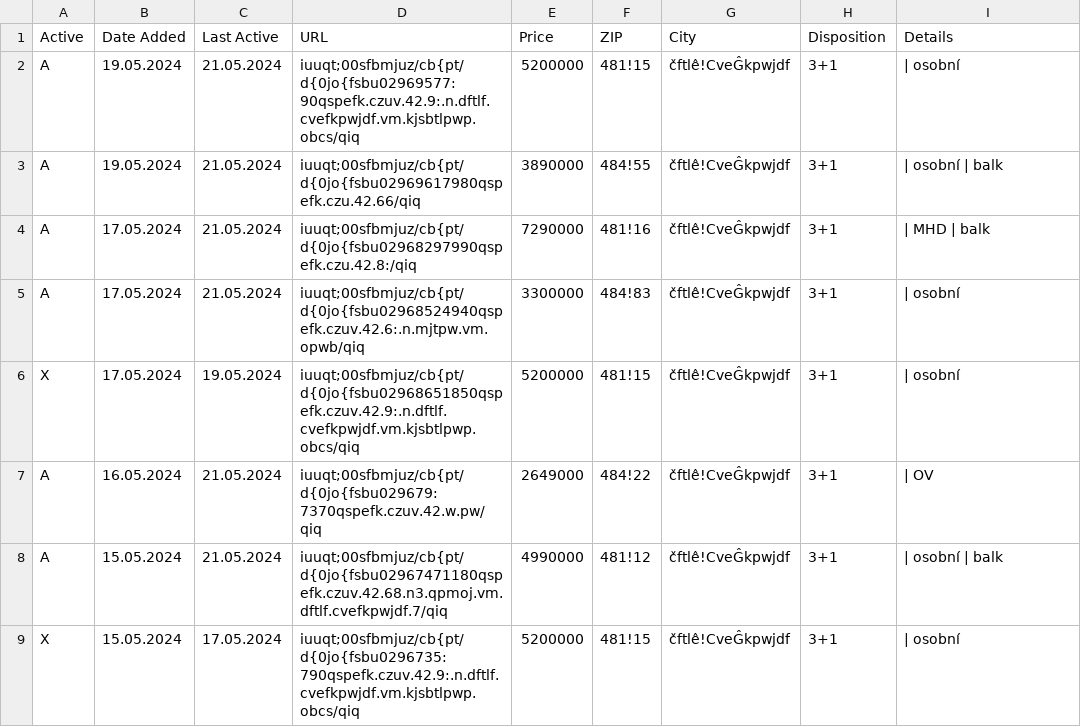
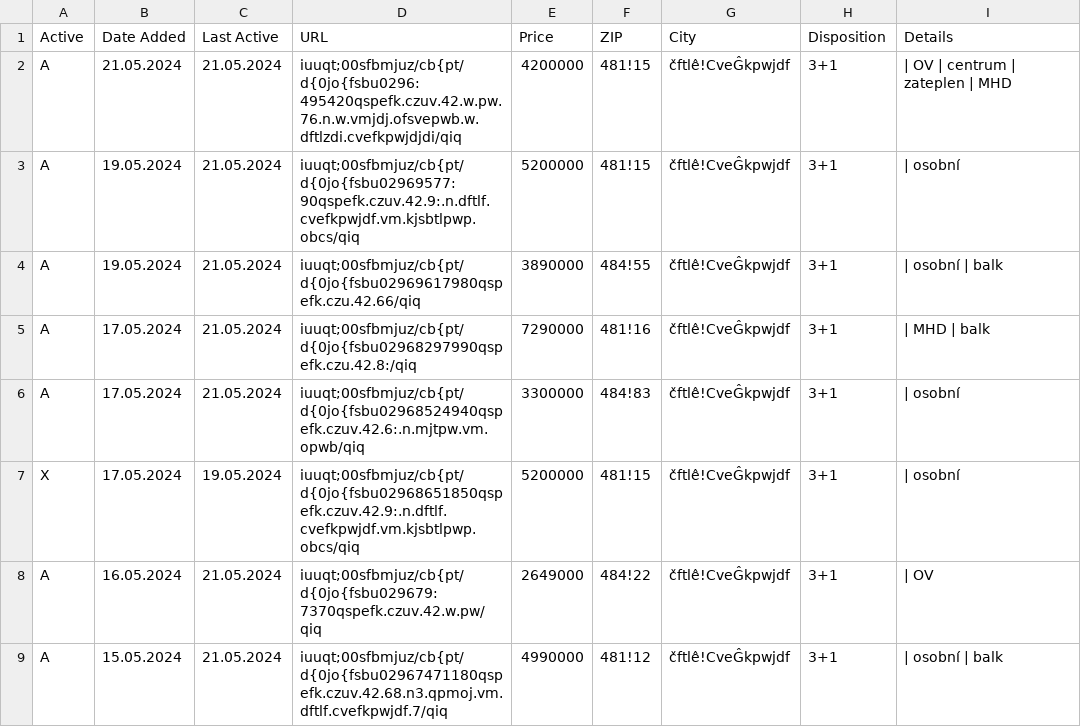
Before and after one commit to zahapat/real-watchdog, a CSV file: database/prodej_3+1.csv, drawn as a sheet; only a part is shown; the shorter side is filled out with more unchanged rows; the diff names each change by its address in the sheet, - before the commit and + after, or states it on an @@ line.

Commit message:
[refactor]: Update database via automated action

```diff
--- a/database/prodej_3+1.csv
+++ b/database/prodej_3+1.csv
+row 2: A | 21.05.2024 | 21.05.2024 | iuuqt;00sfbmjuz/cb{pt/d{0jo{fsbu0296:495420qspefk.czuv.42.w.pw.76.n.w.vmjdj.ofsvepwb.w.dftlzdi.cvefkpwjdjdi/qiq | 4200000 | 481!15 | čftlê!CveĜkpwjdf | 3+1 | | OV | centrum | zateplen | MHD
```
Also changed, not shown: database/prodej_2+1.csv, database/pronajem_2+kk.csv.
